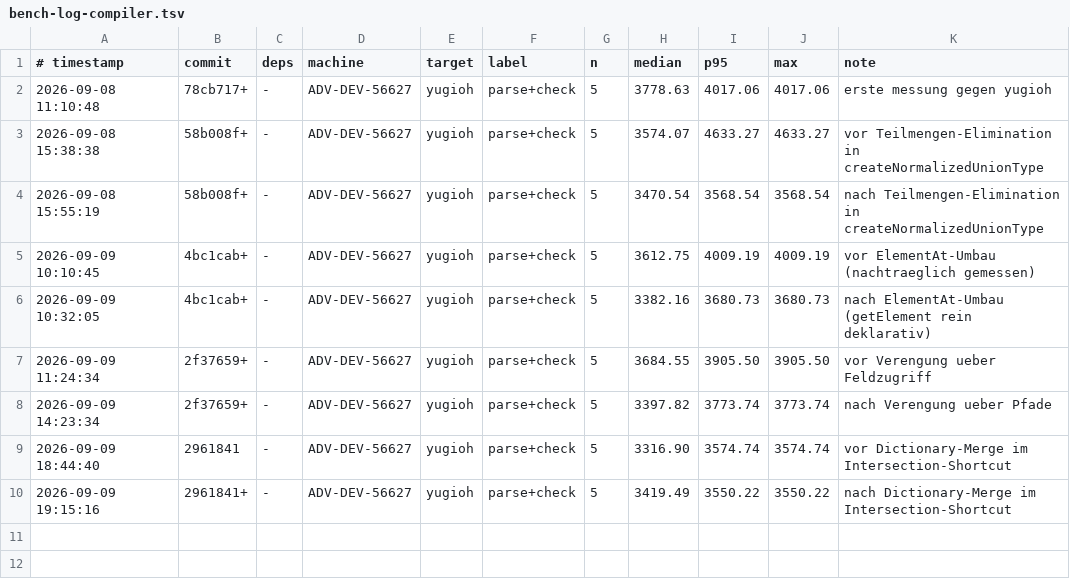
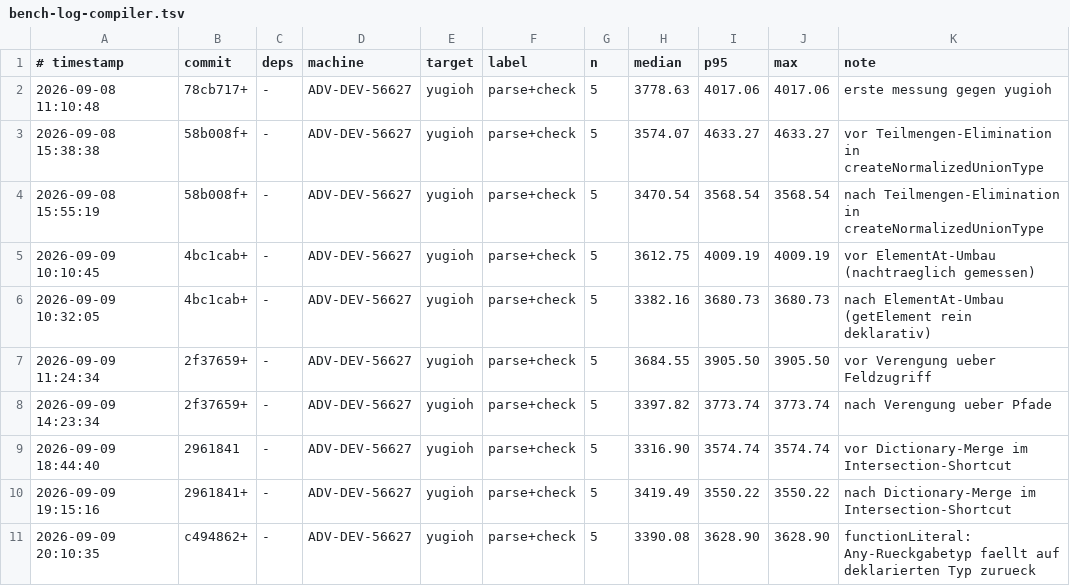
Before and after one commit to JulianXander/jul-compiler, a TSV file: scripts/bench-log-compiler.tsv, drawn as a sheet.

```diff
--- a/scripts/bench-log-compiler.tsv
+++ b/scripts/bench-log-compiler.tsv
@@ -10 +10,2 @@
 2026-09-09 19:15:16	2961841+	-	ADV-DEV-56627	yugioh	parse+check	5	3419.49	3550.22	3550.22	nach Dictionary-Merge im Intersection-Shortcut
+2026-09-09 20:10:35	c494862+	-	ADV-DEV-56627	yugioh	parse+check	5	3390.08	3628.90	3628.90	functionLiteral: Any-Rueckgabetyp faellt auf deklarierten Typ zurueck
```
Also changed, not shown: 3 other files.
